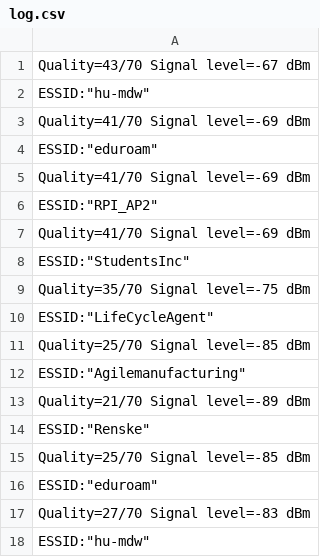
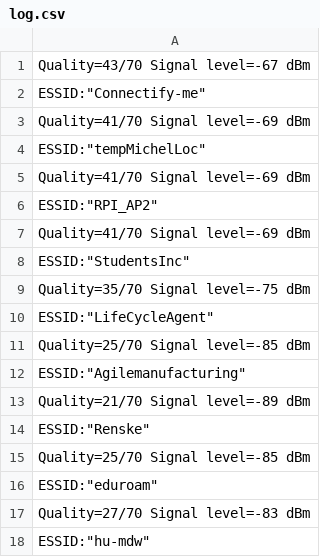
Before and after one commit to DanielvanVliet/NavGap, a CSV file: log.csv, drawn as a sheet.

```diff
--- a/log.csv
+++ b/log.csv
@@ -1,5 +1,5 @@
                     Quality=43/70  Signal level=-67 dBm
-                    ESSID:"hu-mdw"
+                    ESSID:"Connectify-me"
                     Quality=41/70  Signal level=-69 dBm
-                    ESSID:"eduroam"
+                    ESSID:"tempMichelLoc"
                     Quality=41/70  Signal level=-69 dBm
```
Also changed, not shown: 1 other file.
